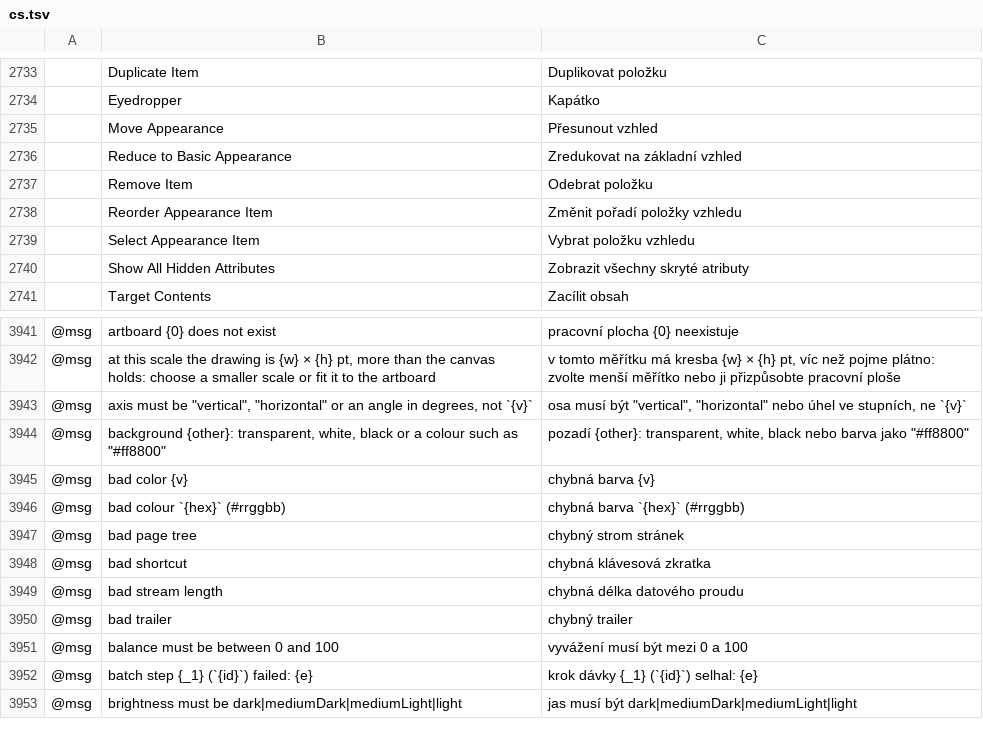
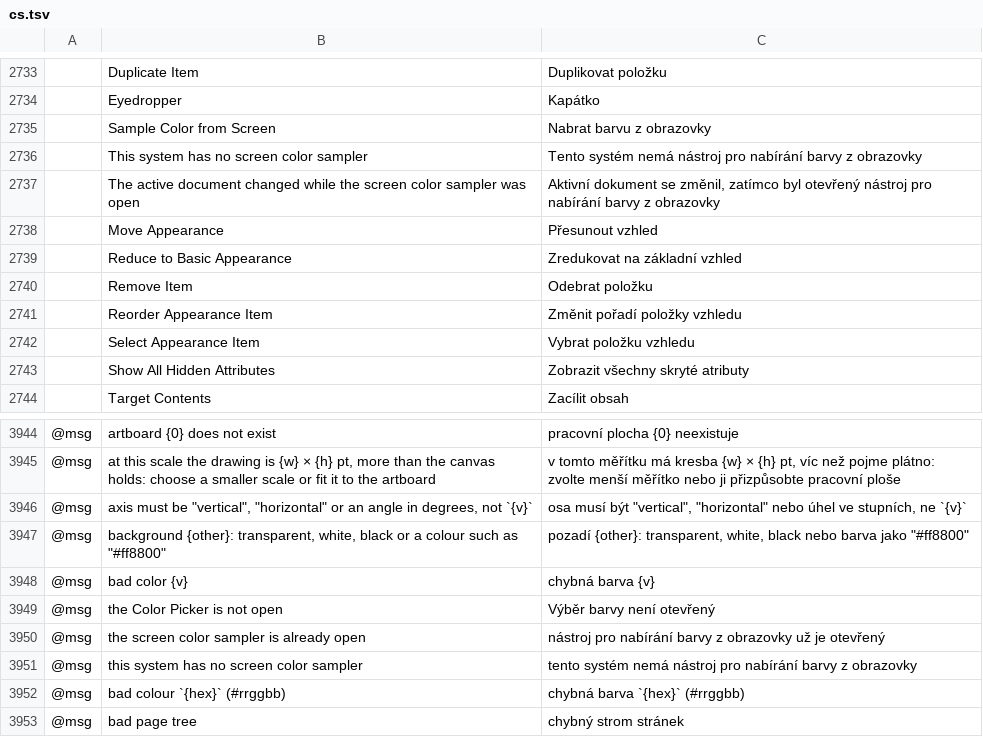
Before and after one commit to 00xJS/vectorcraft, a TSV file: crates/ui-egui/src/i18n/cs.tsv, drawn as a sheet; only a part is shown, gaps mark what is left out; the shorter side is filled out with more unchanged rows; the diff names each change by its address in the sheet, - before the commit and + after, or states it on an @@ line.

```diff
--- a/crates/ui-egui/src/i18n/cs.tsv
+++ b/crates/ui-egui/src/i18n/cs.tsv
+row 2735:  | Sample Color from Screen | Nabrat barvu z obrazovky
+row 2736:  | This system has no screen color sampler | Tento systém nemá nástroj pro nabírání barvy z obrazovky
+row 2737:  | The active document changed while the screen color sampler was open | Aktivní dokument se změnil, zatímco byl otevřený nástroj pro nabírání barvy z obrazovky
+row 3949: @msg | the Color Picker is not open | Výběr barvy není otevřený
+row 3950: @msg | the screen color sampler is already open | nástroj pro nabírání barvy z obrazovky už je otevřený
+row 3951: @msg | this system has no screen color sampler | tento systém nemá nástroj pro nabírání barvy z obrazovky
```
Also changed, not shown: crates/ui-egui/src/i18n/fr.tsv, crates/ui-egui/src/i18n/ja.tsv, 22 other files.
